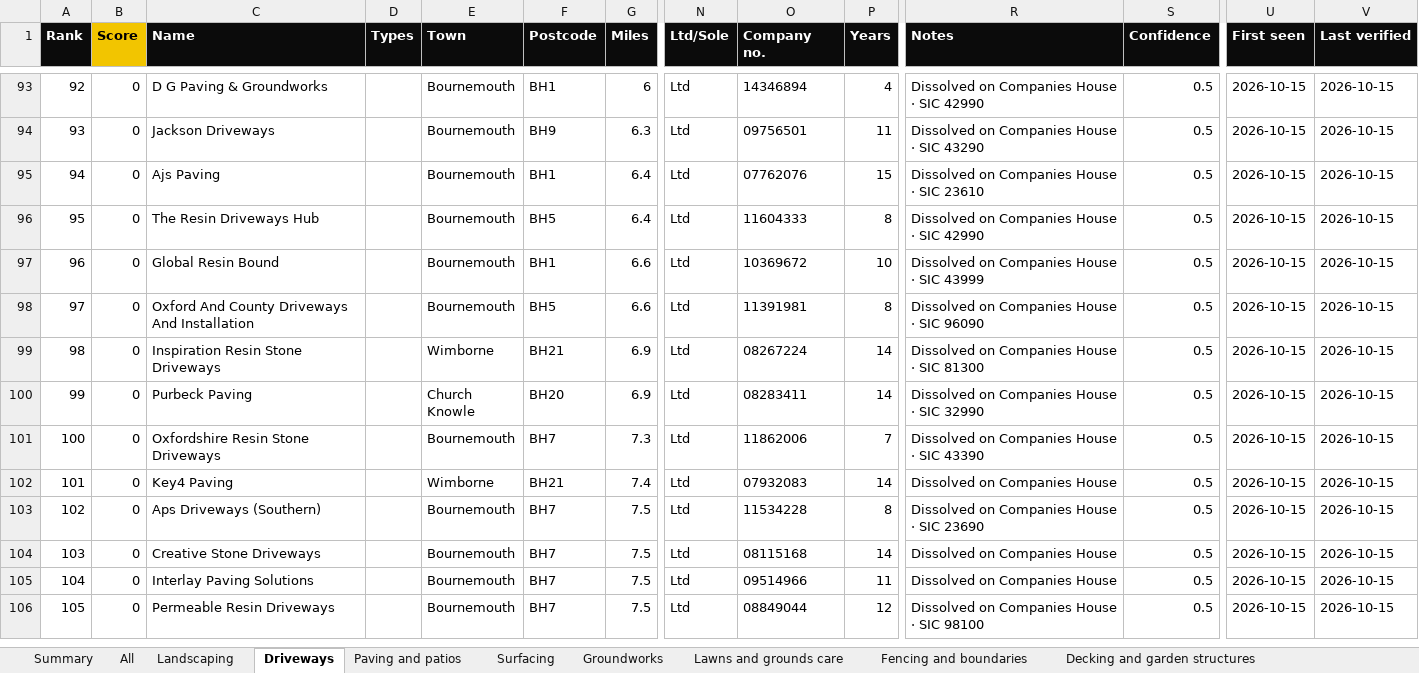
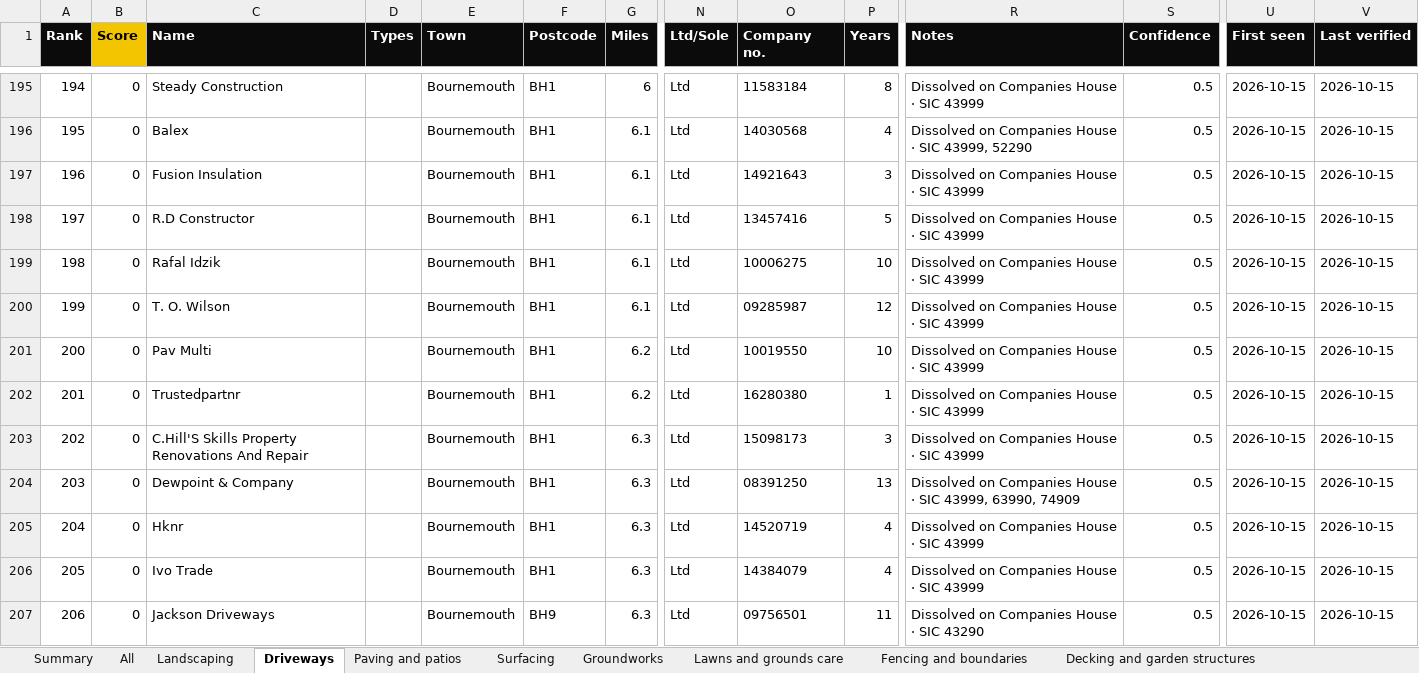
Before and after one commit to four2d/trade-finder, an Excel workbook: trade_finder.xlsx, sheet Driveways, drawn as a sheet; only a part is shown, gaps mark what is left out; the shorter side is filled out with more unchanged rows; values as stored, in another font and other column widths than the file's, no borders; conditional formats not drawn; addresses are those after the commit; rows hold the shown columns only; the diff covers the shown part only; the diff names each change by its address in the sheet, - before the commit and + after, or states it on an @@ line.

```diff
--- a/trade_finder.xlsx (sheet Driveways)
+++ b/trade_finder.xlsx (sheet Driveways)
@@ column A (Rank) renumbered from row 4 down @@
-C195 (Name): D G Paving & Groundworks
+C195 (Name): Steady Construction
-O195 (Company no.): 14346894
+O195 (Company no.): 11583184
-P195 (Years): 4
+P195 (Years): 8
-R195 (Notes): Dissolved on Companies House · SIC 42990
+R195 (Notes): Dissolved on Companies House · SIC 43999
+row 196: 195 | 0 | Balex |  | Bournemouth | BH1 | 6.1 | Ltd | 14030568 | 4 | Dissolved on Companies House · SIC 43999, 52290 | 0.5 | 2026-10-15 | 2026-10-15
+row 197: 196 | 0 | Fusion Insulation |  | Bournemouth | BH1 | 6.1 | Ltd | 14921643 | 3 | Dissolved on Companies House · SIC 43999 | 0.5 | 2026-10-15 | 2026-10-15
+row 198: 197 | 0 | R.D Constructor |  | Bournemouth | BH1 | 6.1 | Ltd | 13457416 | 5 | Dissolved on Companies House · SIC 43999 | 0.5 | 2026-10-15 | 2026-10-15
+row 199: 198 | 0 | Rafal Idzik |  | Bournemouth | BH1 | 6.1 | Ltd | 10006275 | 10 | Dissolved on Companies House · SIC 43999 | 0.5 | 2026-10-15 | 2026-10-15
+row 200: 199 | 0 | T. O. Wilson |  | Bournemouth | BH1 | 6.1 | Ltd | 09285987 | 12 | Dissolved on Companies House · SIC 43999 | 0.5 | 2026-10-15 | 2026-10-15
+row 201: 200 | 0 | Pav Multi |  | Bournemouth | BH1 | 6.2 | Ltd | 10019550 | 10 | Dissolved on Companies House · SIC 43999 | 0.5 | 2026-10-15 | 2026-10-15
+row 202: 201 | 0 | Trustedpartnr |  | Bournemouth | BH1 | 6.2 | Ltd | 16280380 | 1 | Dissolved on Companies House · SIC 43999 | 0.5 | 2026-10-15 | 2026-10-15
+row 203: 202 | 0 | C.Hill'S Skills Property Renovations And Repair |  | Bournemouth | BH1 | 6.3 | Ltd | 15098173 | 3 | Dissolved on Companies House · SIC 43999 | 0.5 | 2026-10-15 | 2026-10-15
+row 204: 203 | 0 | Dewpoint & Company |  | Bournemouth | BH1 | 6.3 | Ltd | 08391250 | 13 | Dissolved on Companies House · SIC 43999, 63990, 74909 | 0.5 | 2026-10-15 | 2026-10-15
+row 205: 204 | 0 | Hknr |  | Bournemouth | BH1 | 6.3 | Ltd | 14520719 | 4 | Dissolved on Companies House · SIC 43999 | 0.5 | 2026-10-15 | 2026-10-15
+row 206: 205 | 0 | Ivo Trade |  | Bournemouth | BH1 | 6.3 | Ltd | 14384079 | 4 | Dissolved on Companies House · SIC 43999 | 0.5 | 2026-10-15 | 2026-10-15
```
Also changed, not shown: 111 added rows, 2 removed rows and 18 edited cells elsewhere in this sheet, sheet All, sheet Needs check, sheet Groundworks, sheet Exterior cleaning and restorati, sheet Landscaping, sheet Decking and garden structures, 5 more sheets, hidden cells, 16 other files.
